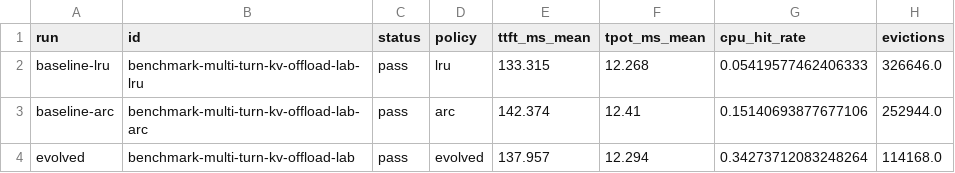
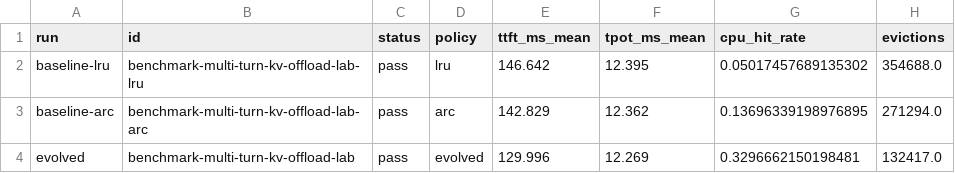
Before and after one commit to AI-native-Systems-Research/spotlights, a CSV file: src/spotlights_validation/examples/kvoffload/output/comparison/benchmark_comparison.csv, drawn as a sheet.

```diff
--- a/src/spotlights_validation/examples/kvoffload/output/comparison/benchmark_comparison.csv
+++ b/src/spotlights_validation/examples/kvoffload/output/comparison/benchmark_comparison.csv
@@ -1,4 +1,4 @@
 run,id,status,policy,ttft_ms_mean,tpot_ms_mean,cpu_hit_rate,evictions
-baseline-lru,benchmark-multi-turn-kv-offload-lab-lru,pass,lru,133.315,12.268,0.05419577462406333,326646.0
-baseline-arc,benchmark-multi-turn-kv-offload-lab-arc,pass,arc,142.374,12.41,0.15140693877677106,252944.0
-evolved,benchmark-multi-turn-kv-offload-lab,pass,evolved,137.957,12.294,0.34273712083248264,114168.0
+baseline-lru,benchmark-multi-turn-kv-offload-lab-lru,pass,lru,146.642,12.395,0.05017457689135302,354688.0
+baseline-arc,benchmark-multi-turn-kv-offload-lab-arc,pass,arc,142.829,12.362,0.13696339198976895,271294.0
+evolved,benchmark-multi-turn-kv-offload-lab,pass,evolved,129.996,12.269,0.3296662150198481,132417.0
```
Also changed, not shown: src/spotlights_validation/examples/kvoffload/output/comparison/tests_comparison.csv, 1 other file.
